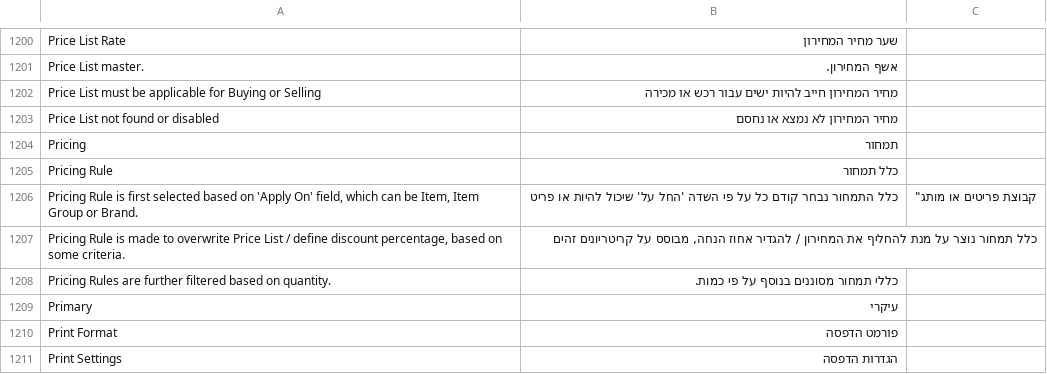
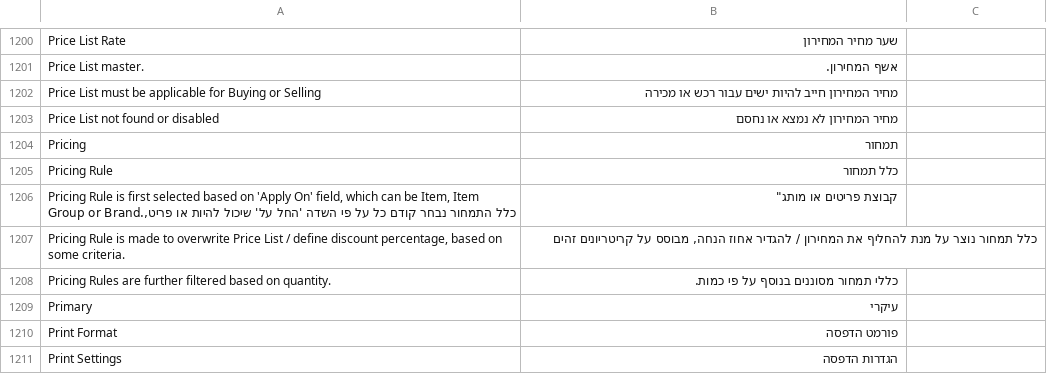
Before and after one commit to cojalvo/erpnext, a CSV file: erpnext/translations/he.csv, drawn as a sheet; only a part is shown, gaps mark what is left out; removed rows and columns are numbered as before the commit, all else as after; the diff names each change by its address in the sheet, - before the commit and + after, or states it on an @@ line.

Commit message:
Update he.csv

```diff
--- a/erpnext/translations/he.csv
+++ b/erpnext/translations/he.csv
-row 1206: Pricing Rule is first selected based on 'Apply On' field, which can be Item, Item Group or Brand. | כלל התמחור נבחר קודם כל על פי השדה 'החל על' שיכול להיות או פריט | קבוצת פריטים או מותג"
+row 1206: Pricing Rule is first selected based on 'Apply On' field, which can be Item, Item Group or Brand.,כלל התמחור נבחר קודם כל על פי השדה 'החל על' שיכול להיות או פריט | קבוצת פריטים או מותג"
```
